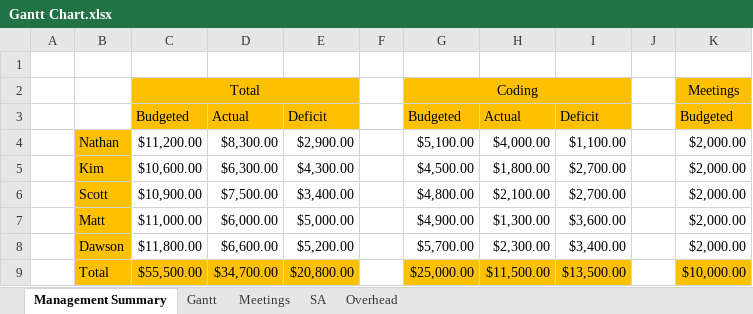
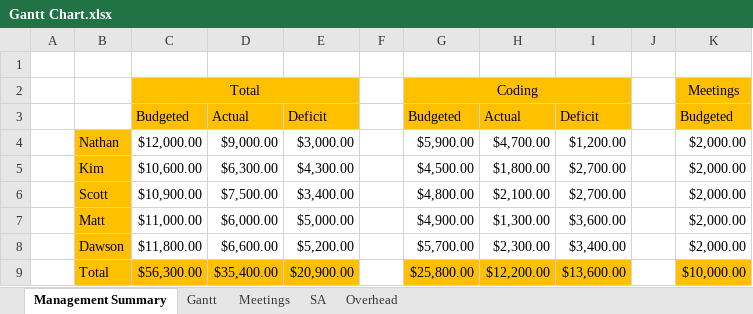
Before and after one commit to Room-4-Studios/Tower-of-Annihilation, an Excel workbook: docs/Gantt Chart.xlsx, sheet Management Summary, drawn as a sheet; only a part is shown; values as stored, in another font and other column widths than the file's, no borders; the diff names each change by its address in the sheet, - before the commit and + after, or states it on an @@ line.

```diff
--- a/docs/Gantt Chart.xlsx (sheet Management Summary)
+++ b/docs/Gantt Chart.xlsx (sheet Management Summary)
-C4: $11,200.00
+C4: $12,000.00
-D4: $8,300.00
+D4: $9,000.00
-E4: $2,900.00
+E4: $3,000.00
-G4: $5,100.00
+G4: $5,900.00
-H4: $4,000.00
+H4: $4,700.00
-I4: $1,100.00
+I4: $1,200.00
-C9: $55,500.00
+C9: $56,300.00
-D9: $34,700.00
+D9: $35,400.00
-E9: $20,800.00
+E9: $20,900.00
-G9: $25,000.00
+G9: $25,800.00
-H9: $11,500.00
+H9: $12,200.00
-I9: $13,500.00
+I9: $13,600.00
```
Also changed, not shown: sheet Gantt, formulas that keep their value, 6 other files.
